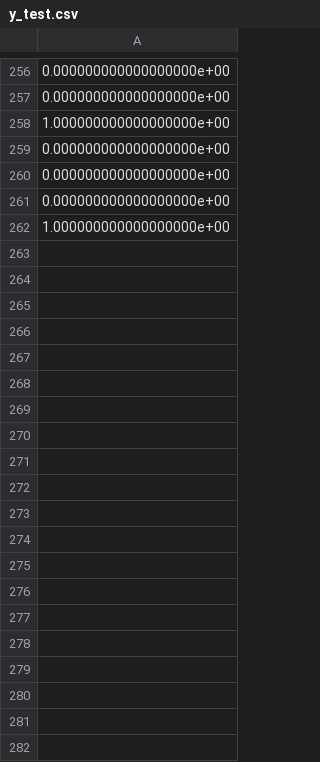
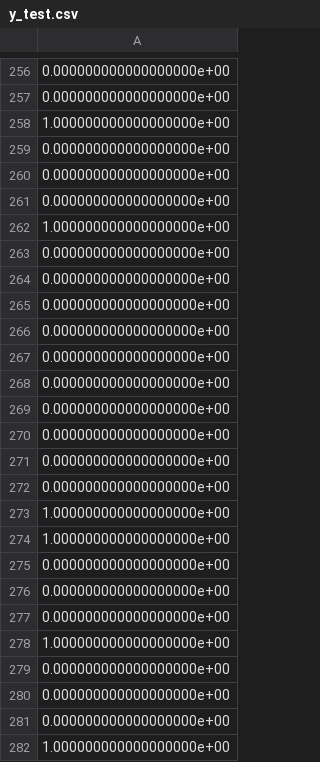
Before and after one commit to jacob-vincent/machine_learning_mastery, a CSV file: y_test.csv, drawn as a sheet; only a part is shown, gaps mark what is left out; the diff covers the shown part only; the diff names each change by its address in the sheet, - before the commit and + after, or states it on an @@ line.

```diff
--- a/y_test.csv
+++ b/y_test.csv
+row 263: 0.000000000000000000e+00
+row 264: 0.000000000000000000e+00
+row 265: 0.000000000000000000e+00
+row 266: 0.000000000000000000e+00
+row 267: 0.000000000000000000e+00
+row 268: 0.000000000000000000e+00
+row 269: 0.000000000000000000e+00
+row 270: 0.000000000000000000e+00
+row 271: 0.000000000000000000e+00
+row 272: 0.000000000000000000e+00
+row 273: 1.000000000000000000e+00
+row 274: 1.000000000000000000e+00
+row 275: 0.000000000000000000e+00
+row 276: 0.000000000000000000e+00
+row 277: 0.000000000000000000e+00
+row 278: 1.000000000000000000e+00
+row 279: 0.000000000000000000e+00
+row 280: 0.000000000000000000e+00
+row 281: 0.000000000000000000e+00
+row 282: 1.000000000000000000e+00
```
Also changed, not shown: 26 added rows elsewhere in this file, y_train.csv, 3 other files.
